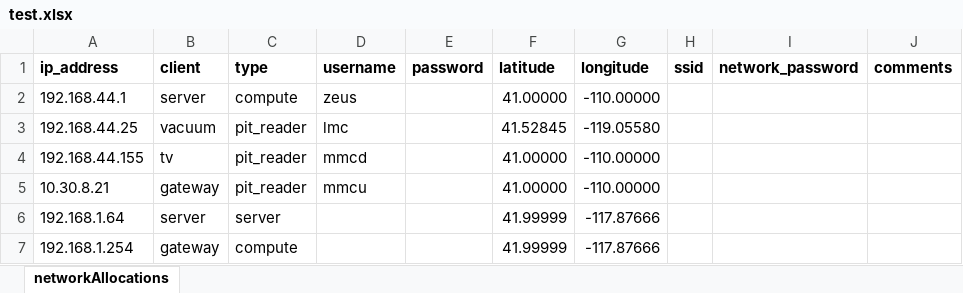
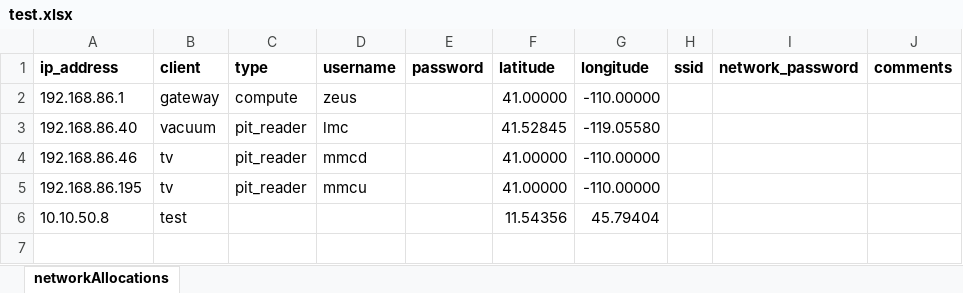
Before and after one commit to SummitLakeNRD/Cerberus, an Excel workbook: src/test.xlsx, sheet networkAllocations, drawn as a sheet; values as stored, in another font and other column widths than the file's, no borders; removed rows and columns are numbered as before the commit, all else as after; the diff names each change by its address in the sheet, - before the commit and + after, or states it on an @@ line.

```diff
--- a/src/test.xlsx (sheet networkAllocations)
+++ b/src/test.xlsx (sheet networkAllocations)
-A2 (ip_address): 192.168.44.1
+A2 (ip_address): 192.168.86.1
-B2 (client): server
+B2 (client): gateway
-A3 (ip_address): 192.168.44.25
+A3 (ip_address): 192.168.86.40
-A4 (ip_address): 192.168.44.155
+A4 (ip_address): 192.168.86.46
-A5 (ip_address): 10.30.8.21
+A5 (ip_address): 192.168.86.195
-B5 (client): gateway
+B5 (client): tv
-row 6: 192.168.1.64 | server | server |  |  | 41.99999 | -117.87666
-row 7: 192.168.1.254 | gateway | compute |  |  | 41.99999 | -117.87666
+row 6: 10.10.50.8 | test |  |  |  | 11.54356 | 45.79404
```
Also changed, not shown: 3 other files.
